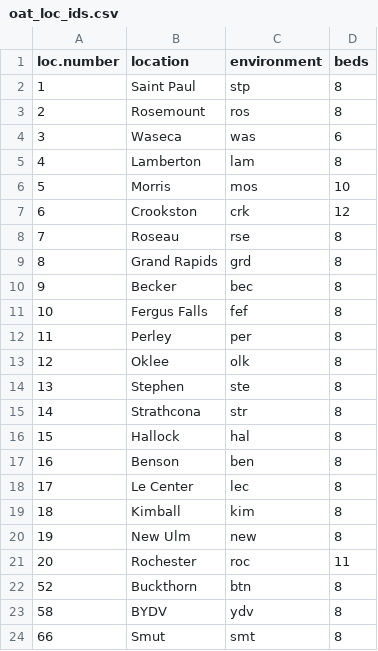
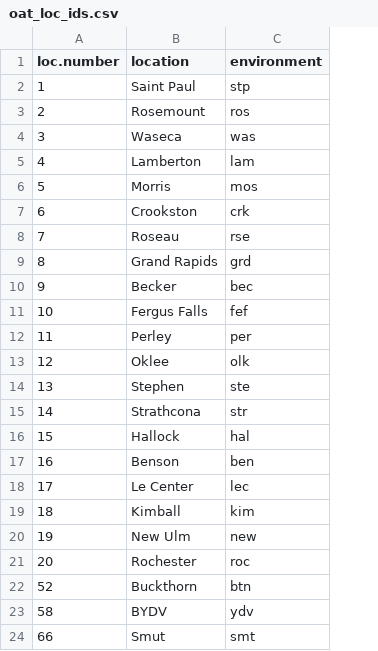
Before and after one commit to austinjcase/BreedR, a CSV file: exmple data/oat_loc_ids.csv, drawn as a sheet; the diff names each change by its address in the sheet, - before the commit and + after, or states it on an @@ line.

```diff
--- a/exmple data/oat_loc_ids.csv
+++ b/exmple data/oat_loc_ids.csv
-column D (beds), rows 2-24: 8 | 8 | 6 | 8 | 10 | 12 | 8 | 8 | 8 | 8 | 8 | 8 | 8 | 8 | 8 | 8 | 8 | 8 | 8 | 11 | 8 | 8 | 8
```
Also changed, not shown: 3 other files.
